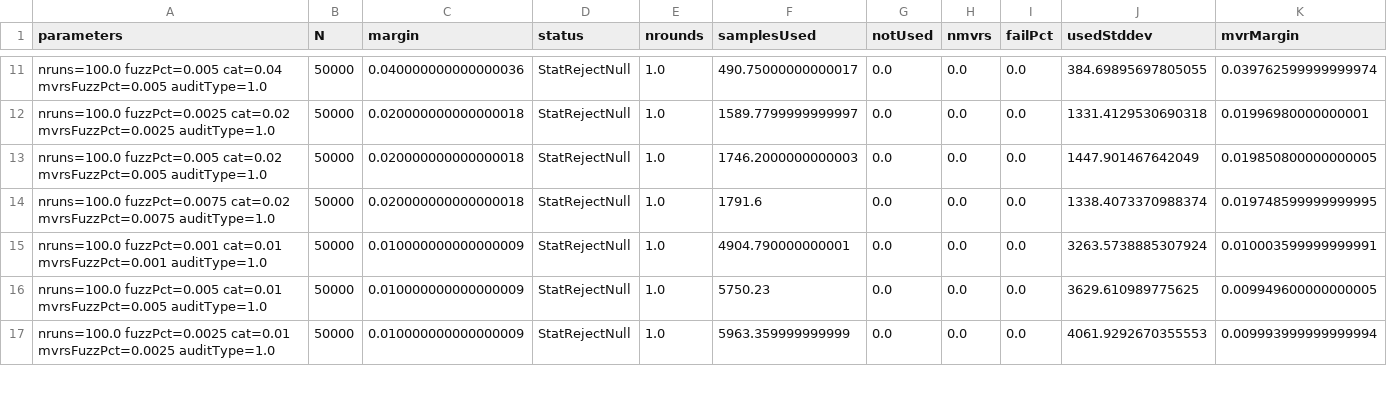
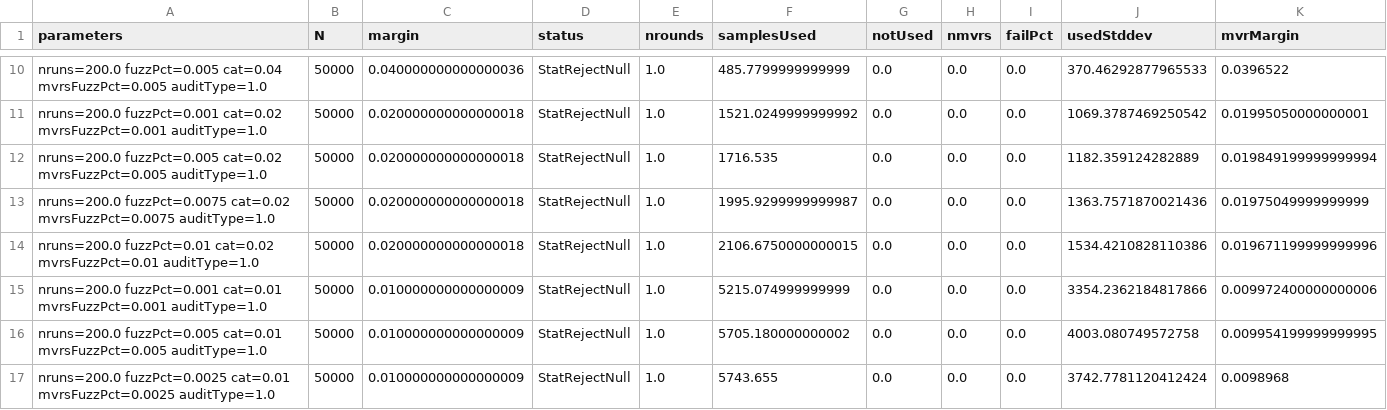
Before and after one commit to JohnLCaron/rlauxe, a CSV file: docs/plots2/oneaudit/OneAuditWithFuzz/OneAuditWithFuzz.csv, drawn as a sheet; only a part is shown, gaps mark what is left out; the diff covers the shown part only.

```diff
--- a/docs/plots2/oneaudit/OneAuditWithFuzz/OneAuditWithFuzz.csv
+++ b/docs/plots2/oneaudit/OneAuditWithFuzz/OneAuditWithFuzz.csv
@@ -11,7 +10,8 @@ parameters, N, margin, status, nrounds, samplesUsed, notUsed, nmvrs, failPct, us
-"nruns=100.0 fuzzPct=0.005 cat=0.04 mvrsFuzzPct=0.005 auditType=1.0 ", 50000, 0.040000000000000036, StatRejectNull, 1.0, 490.75000000000017, 0.0, 0.0, 0.0, 384.69895697805055, 0.039762599999999974
-"nruns=100.0 fuzzPct=0.0025 cat=0.02 mvrsFuzzPct=0.0025 auditType=1.0 ", 50000, 0.020000000000000018, StatRejectNull, 1.0, 1589.7799999999997, 0.0, 0.0, 0.0, 1331.4129530690318, 0.01996980000000001
-"nruns=100.0 fuzzPct=0.005 cat=0.02 mvrsFuzzPct=0.005 auditType=1.0 ", 50000, 0.020000000000000018, StatRejectNull, 1.0, 1746.2000000000003, 0.0, 0.0, 0.0, 1447.901467642049, 0.019850800000000005
-"nruns=100.0 fuzzPct=0.0075 cat=0.02 mvrsFuzzPct=0.0075 auditType=1.0 ", 50000, 0.020000000000000018, StatRejectNull, 1.0, 1791.6, 0.0, 0.0, 0.0, 1338.4073370988374, 0.019748599999999995
-"nruns=100.0 fuzzPct=0.001 cat=0.01 mvrsFuzzPct=0.001 auditType=1.0 ", 50000, 0.010000000000000009, StatRejectNull, 1.0, 4904.790000000001, 0.0, 0.0, 0.0, 3263.5738885307924, 0.010003599999999991
-"nruns=100.0 fuzzPct=0.005 cat=0.01 mvrsFuzzPct=0.005 auditType=1.0 ", 50000, 0.010000000000000009, StatRejectNull, 1.0, 5750.23, 0.0, 0.0, 0.0, 3629.610989775625, 0.009949600000000005
-"nruns=100.0 fuzzPct=0.0025 cat=0.01 mvrsFuzzPct=0.0025 auditType=1.0 ", 50000, 0.010000000000000009, StatRejectNull, 1.0, 5963.359999999999, 0.0, 0.0, 0.0, 4061.9292670355553, 0.009993999999999994
+"nruns=200.0 fuzzPct=0.005 cat=0.04 mvrsFuzzPct=0.005 auditType=1.0 ", 50000, 0.040000000000000036, StatRejectNull, 1.0, 485.7799999999999, 0.0, 0.0, 0.0, 370.46292877965533, 0.0396522
+"nruns=200.0 fuzzPct=0.001 cat=0.02 mvrsFuzzPct=0.001 auditType=1.0 ", 50000, 0.020000000000000018, StatRejectNull, 1.0, 1521.0249999999992, 0.0, 0.0, 0.0, 1069.3787469250542, 0.01995050000000001
+"nruns=200.0 fuzzPct=0.005 cat=0.02 mvrsFuzzPct=0.005 auditType=1.0 ", 50000, 0.020000000000000018, StatRejectNull, 1.0, 1716.535, 0.0, 0.0, 0.0, 1182.359124282889, 0.019849199999999994
+"nruns=200.0 fuzzPct=0.0075 cat=0.02 mvrsFuzzPct=0.0075 auditType=1.0 ", 50000, 0.020000000000000018, StatRejectNull, 1.0, 1995.9299999999987, 0.0, 0.0, 0.0, 1363.7571870021436, 0.01975049999999999
+"nruns=200.0 fuzzPct=0.01 cat=0.02 mvrsFuzzPct=0.01 auditType=1.0 ", 50000, 0.020000000000000018, StatRejectNull, 1.0, 2106.6750000000015, 0.0, 0.0, 0.0, 1534.4210828110386, 0.019671199999999996
+"nruns=200.0 fuzzPct=0.001 cat=0.01 mvrsFuzzPct=0.001 auditType=1.0 ", 50000, 0.010000000000000009, StatRejectNull, 1.0, 5215.074999999999, 0.0, 0.0, 0.0, 3354.2362184817866, 0.009972400000000006
+"nruns=200.0 fuzzPct=0.005 cat=0.01 mvrsFuzzPct=0.005 auditType=1.0 ", 50000, 0.010000000000000009, StatRejectNull, 1.0, 5705.180000000002, 0.0, 0.0, 0.0, 4003.080749572758, 0.009954199999999995
+"nruns=200.0 fuzzPct=0.0025 cat=0.01 mvrsFuzzPct=0.0025 auditType=1.0 ", 50000, 0.010000000000000009, StatRejectNull, 1.0, 5743.655, 0.0, 0.0, 0.0, 3742.7781120412424, 0.0098968
```
Also changed, not shown: 1 removed row and 38 edited cells elsewhere in this file, docs/plots2/oneaudit/OneAuditNoErrors/OneAuditNoErrors.csv, docs/plots2/oneaudit/OneAuditWithStdDev/OneAuditWithStdDev.csv, 8 other files.
